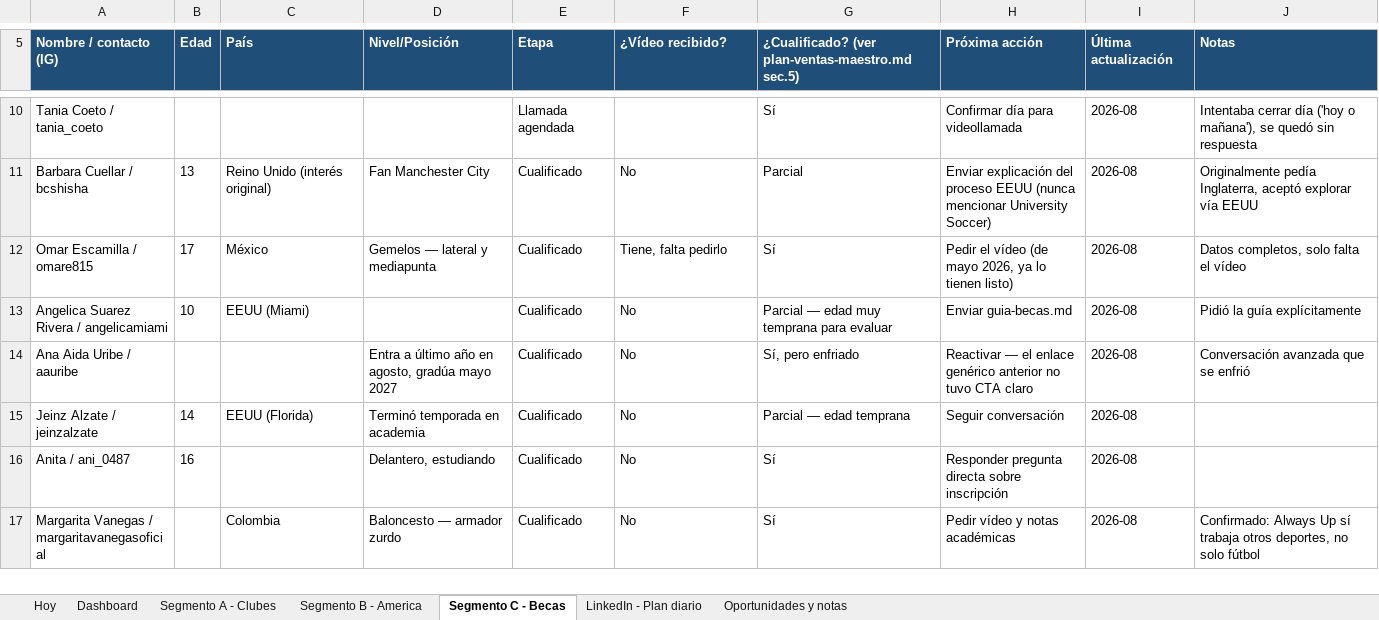
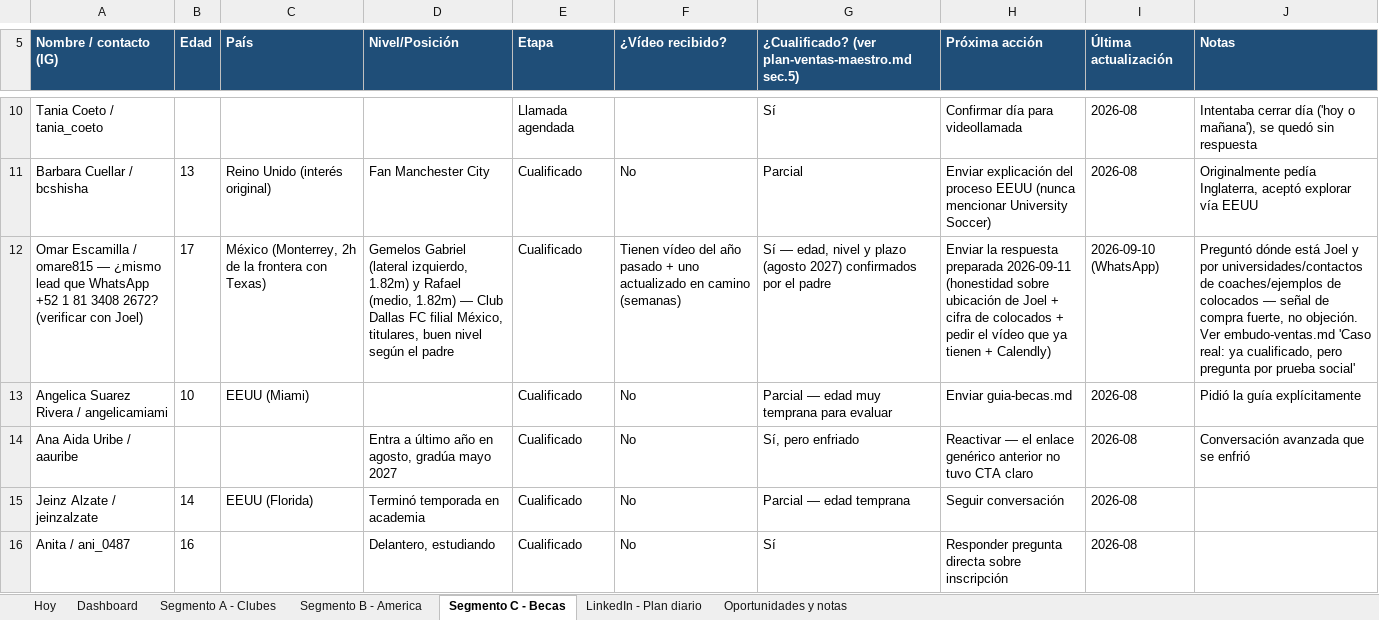
Before and after one commit to Joelmv10/always-up-os, an Excel workbook: 01-clients/crm-ventas.xlsx, sheet Segmento C - Becas, drawn as a sheet; only a part is shown, gaps mark what is left out; the shorter side is filled out with more unchanged rows; values as stored, in another font and other column widths than the file's, no borders; removed rows and columns are numbered as before the commit, all else as after; the diff names each change by its address in the sheet, - before the commit and + after, or states it on an @@ line.

Commit message:
Actualiza el lead Omar Escamilla con la conversación real de WhatsApp (gemelos Gabriel/Rafael) y añade guion para cuando piden prueba social

```diff
--- a/01-clients/crm-ventas.xlsx (sheet Segmento C - Becas)
+++ b/01-clients/crm-ventas.xlsx (sheet Segmento C - Becas)
-row 12: Omar Escamilla / omare815 | 17 | México | Gemelos — lateral y mediapunta | Cualificado | Tiene, falta pedirlo | Sí | Pedir el vídeo (de mayo 2026, ya lo tienen listo) | 2026-08 | Datos completos, solo falta el vídeo
+row 12: Omar Escamilla / omare815 — ¿mismo lead que WhatsApp +52 1 81 3408 2672? (verificar con Joel) | 17 | México (Monterrey, 2h de la frontera con Texas) | Gemelos Gabriel (lateral izquierdo, 1.82m) y Rafael (medio, 1.82m) — Club Dallas FC filial México, titulares, buen nivel según el padre | Cualificado | Tienen vídeo del año pasado + uno actualizado en camino (semanas) | Sí — edad, nivel y plazo (agosto 2027) confirmados por el padre | Enviar la respuesta preparada 2026-09-11 (honestidad sobre ubicación de Joel + cifra de colocados + pedir el vídeo que ya tienen + Calendly) | 2026-09-10 (WhatsApp) | Preguntó dónde está Joel y por universidades/contactos de coaches/ejemplos de colocados — señal de compra fuerte, no objeción. Ver embudo-ventas.md 'Caso real: ya cualificado, pero pregunta por prueba social'
```
Also changed, not shown: 1 other file.
